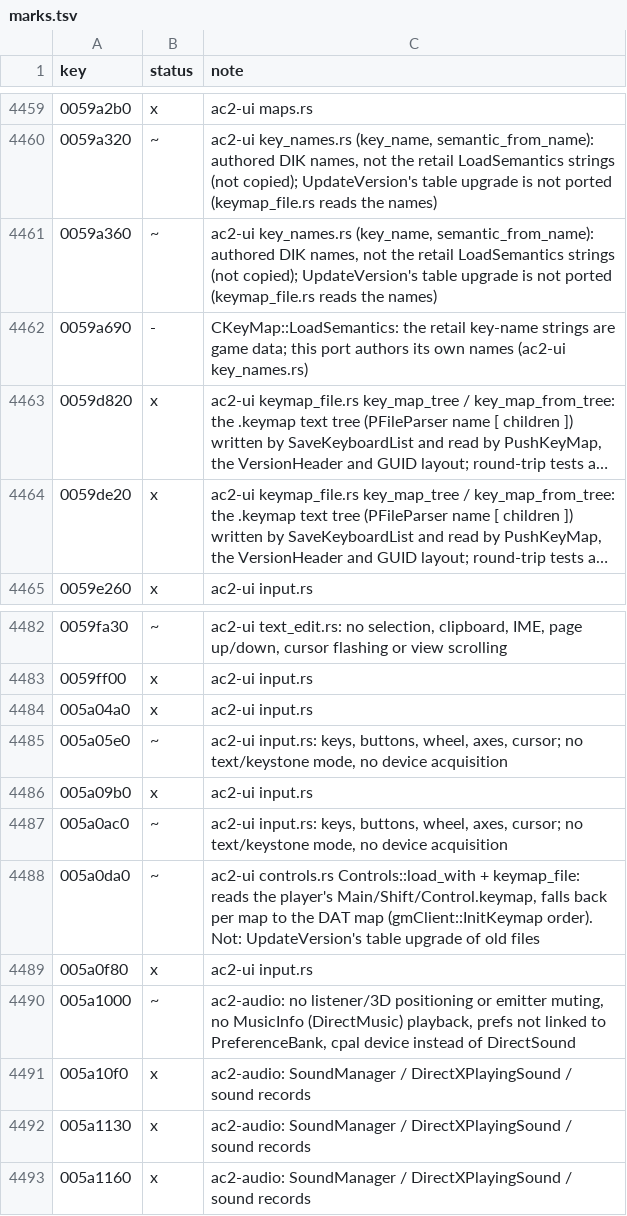
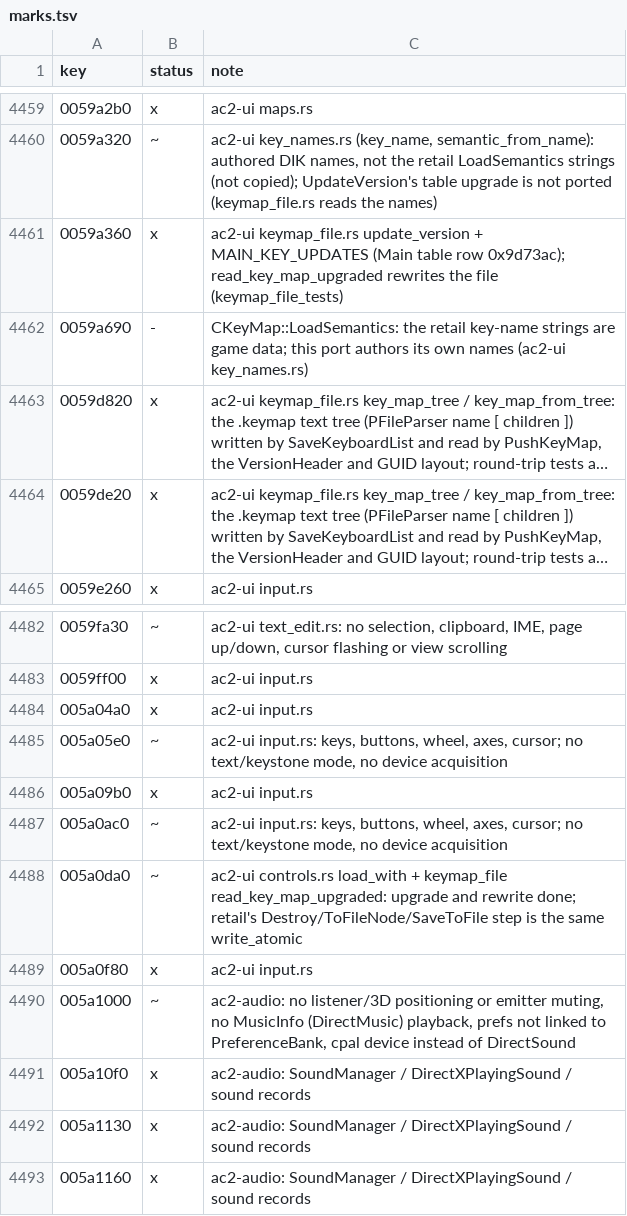
Before and after one commit to CrimsonMage/AC2_Rusted, a TSV file: docs/retail-catalog/marks.tsv, drawn as a sheet; only a part is shown, gaps mark what is left out; long unchanged cells end in ….

Commit message:
ac2-ui: CKeyMap::UpdateVersion upgrades older .keymap files on load
FromFileNode reads the VersionHeader (0 when absent). UpdateVersion adds the
bindings a file older than the table is missing, where the table's key is unbound.
The Main map's table (gmClient::InitKeymap pushes Main.keymap with one row; Shift
and Control have none) adds REPLY_KEY on the R key to version 0 files. PushKeyMap
rewrites an upgraded file at the current version; Controls::load_with does the same
through read_key_map_upgraded. Tests cover the rule, the no-op cases, the rewrite,
and the DAT-backed load.

```diff
--- a/docs/retail-catalog/marks.tsv
+++ b/docs/retail-catalog/marks.tsv
@@ -4460,3 +4460,3 @@ key	status	note
 0059a320	~	ac2-ui key_names.rs (key_name, semantic_from_name): authored DIK names, not the retail LoadSemantics strings (not copied); UpdateVersion's table upgrade is not ported (keymap_file.rs reads the names)
-0059a360	~	ac2-ui key_names.rs (key_name, semantic_from_name): authored DIK names, not the retail LoadSemantics strings (not copied); UpdateVersion's table upgrade is not ported (keymap_file.rs reads the names)
+0059a360	x	ac2-ui keymap_file.rs update_version + MAIN_KEY_UPDATES (Main table row 0x9d73ac); read_key_map_upgraded rewrites the file (keymap_file_tests)
 0059a690	-	CKeyMap::LoadSemantics: the retail key-name strings are game data; this port authors its own names (ac2-ui key_names.rs)
@@ -4487,3 +4487,3 @@ key	status	note
 005a0ac0	~	ac2-ui input.rs: keys, buttons, wheel, axes, cursor; no text/keystone mode, no device acquisition
-005a0da0	~	ac2-ui controls.rs Controls::load_with + keymap_file: reads the player's Main/Shift/Control.keymap, falls back per map to the DAT map (gmClient::InitKeymap order). Not: UpdateVersion's table upgrade of old files
+005a0da0	~	ac2-ui controls.rs load_with + keymap_file read_key_map_upgraded: upgrade and rewrite done; retail's Destroy/ToFileNode/SaveToFile step is the same write_atomic
 005a0f80	x	ac2-ui input.rs
```
Also changed, not shown: 5 other files.
